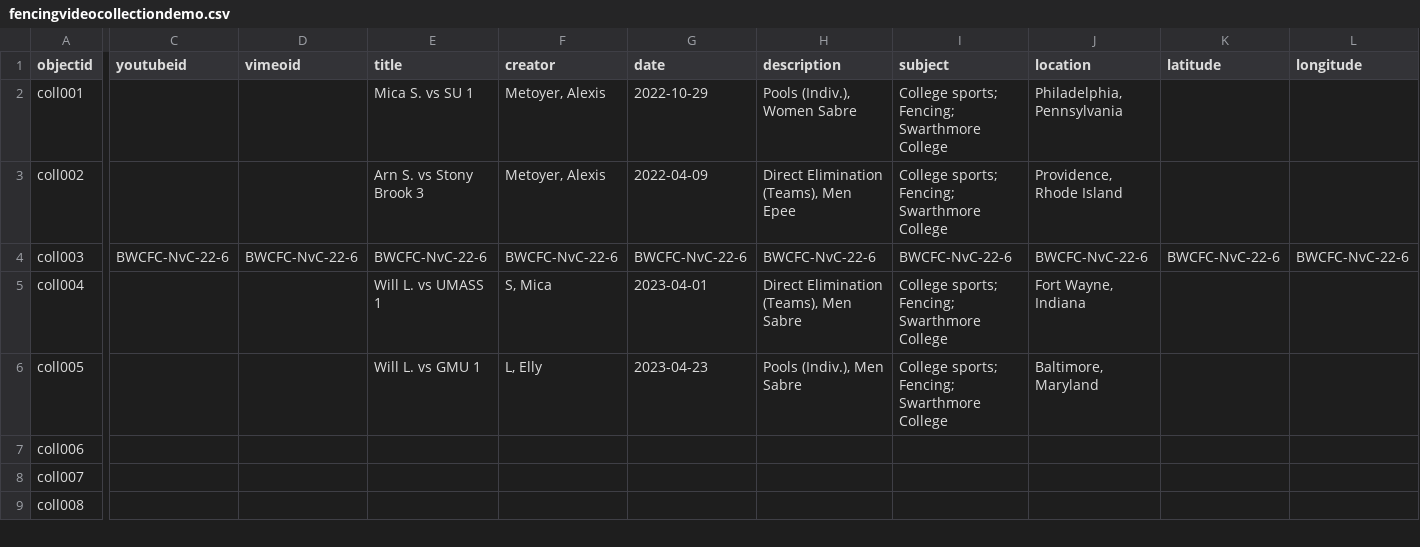
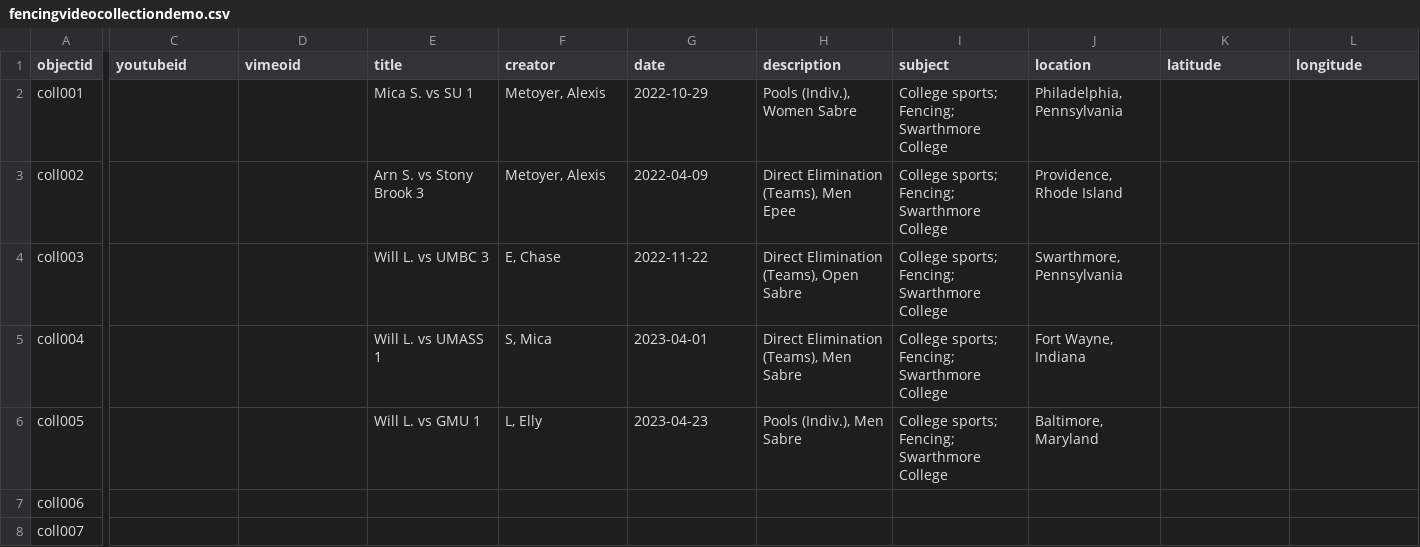
Before and after one commit to ostrava47/fencing_collection-demo, a CSV file: _data/fencingvideocollectiondemo.csv, drawn as a sheet; only a part is shown, gaps mark what is left out; the shorter side is filled out with more unchanged rows; the diff covers the shown part only; the diff names each change by its address in the sheet, - before the commit and + after, or states it on an @@ line.

Commit message:
Update fencingvideocollectiondemo.csv

```diff
--- a/_data/fencingvideocollectiondemo.csv
+++ b/_data/fencingvideocollectiondemo.csv
-C4 (youtubeid): BWCFC-NvC-22-6
+C4 (youtubeid): (empty)
-D4 (vimeoid): BWCFC-NvC-22-6
+D4 (vimeoid): (empty)
-E4 (title): BWCFC-NvC-22-6
+E4 (title): Will L. vs UMBC 3
-F4 (creator): BWCFC-NvC-22-6
+F4 (creator): E, Chase
-G4 (date): BWCFC-NvC-22-6
+G4 (date): 2022-11-22
-H4 (description): BWCFC-NvC-22-6
+H4 (description): Direct Elimination (Teams), Open Sabre
-I4 (subject): BWCFC-NvC-22-6
+I4 (subject): College sports; Fencing; Swarthmore College
-J4 (location): BWCFC-NvC-22-6
+J4 (location): Swarthmore, Pennsylvania
-K4 (latitude): BWCFC-NvC-22-6
+K4 (latitude): (empty)
-L4 (longitude): BWCFC-NvC-22-6
+L4 (longitude): (empty)
```
Also changed, not shown: 4 edited cells elsewhere in this file.
